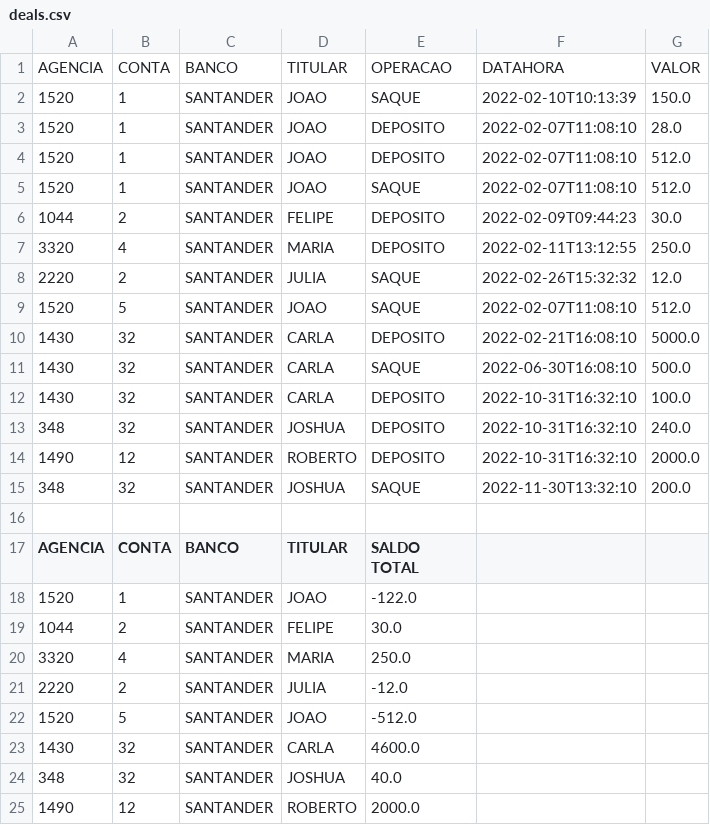
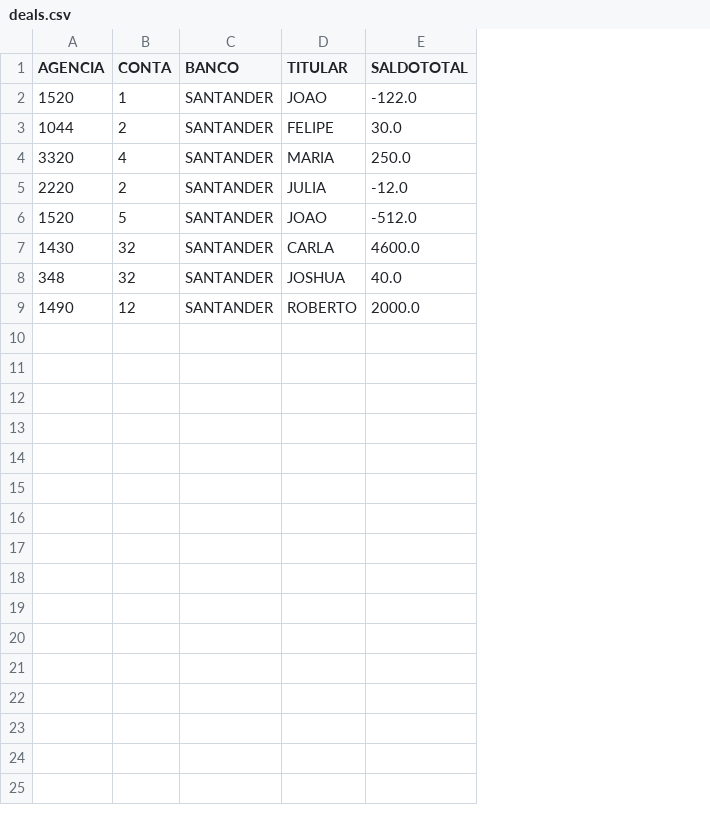
Before and after one commit to joaovq/kotlin-santander-coders, a CSV file: utils/deals.csv, drawn as a sheet; removed rows and columns are numbered as before the commit, all else as after; the diff names each change by its address in the sheet, - before the commit and + after, or states it on an @@ line.

```diff
--- a/utils/deals.csv
+++ b/utils/deals.csv
-column F, empty
-column G, empty
-row 1: AGENCIA | CONTA | BANCO | TITULAR | OPERACAO | DATAHORA | VALOR
-row 2: 1520 | 1 | SANTANDER | JOAO | SAQUE | 2022-02-10T10:13:39 | 150.0
-row 3: 1520 | 1 | SANTANDER | JOAO | DEPOSITO | 2022-02-07T11:08:10 | 28.0
-row 4: 1520 | 1 | SANTANDER | JOAO | DEPOSITO | 2022-02-07T11:08:10 | 512.0
-row 5: 1520 | 1 | SANTANDER | JOAO | SAQUE | 2022-02-07T11:08:10 | 512.0
-row 6: 1044 | 2 | SANTANDER | FELIPE | DEPOSITO | 2022-02-09T09:44:23 | 30.0
-row 7: 3320 | 4 | SANTANDER | MARIA | DEPOSITO | 2022-02-11T13:12:55 | 250.0
-row 8: 2220 | 2 | SANTANDER | JULIA | SAQUE | 2022-02-26T15:32:32 | 12.0
-row 9: 1520 | 5 | SANTANDER | JOAO | SAQUE | 2022-02-07T11:08:10 | 512.0
-row 10: 1430 | 32 | SANTANDER | CARLA | DEPOSITO | 2022-02-21T16:08:10 | 5000.0
-row 11: 1430 | 32 | SANTANDER | CARLA | SAQUE | 2022-06-30T16:08:10 | 500.0
-row 12: 1430 | 32 | SANTANDER | CARLA | DEPOSITO | 2022-10-31T16:32:10 | 100.0
-row 13: 348 | 32 | SANTANDER | JOSHUA | DEPOSITO | 2022-10-31T16:32:10 | 240.0
-row 14: 1490 | 12 | SANTANDER | ROBERTO | DEPOSITO | 2022-10-31T16:32:10 | 2000.0
-row 15: 348 | 32 | SANTANDER | JOSHUA | SAQUE | 2022-11-30T13:32:10 | 200.0
-row 16: (empty)
-E1: SALDO TOTAL
+E1: SALDOTOTAL
```
Also changed, not shown: utils/operacoes.csv, 12 other files.
